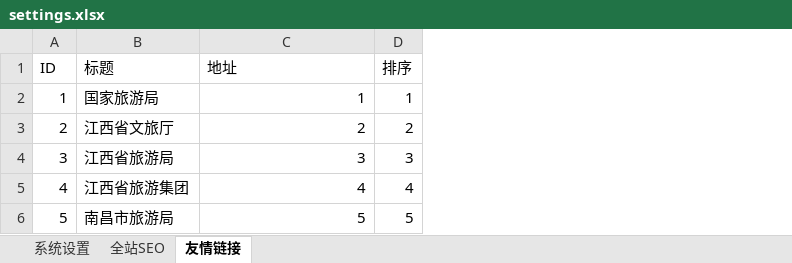
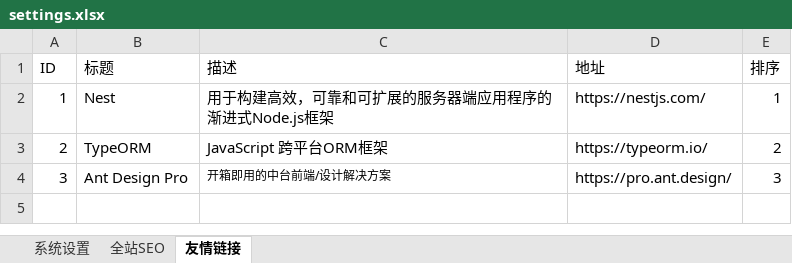
Before and after one commit to ZhiXiao-Lin/nestify, an Excel workbook: server/seeds/settings.xlsx, sheet 友情链接, drawn as a sheet; values as stored, in another font and other column widths than the file's, no borders; removed rows and columns are numbered as before the commit, all else as after; the diff names each change by its address in the sheet, - before the commit and + after, or states it on an @@ line.

```diff
--- a/server/seeds/settings.xlsx (sheet 友情链接)
+++ b/server/seeds/settings.xlsx (sheet 友情链接)
+column C (描述), rows 2-4: 用于构建高效，可靠和可扩展的服务器端应用程序的渐进式Node.js框架 | JavaScript 跨平台ORM框架 | 开箱即用的中台前端/设计解决方案
-B2 (标题): 国家旅游局
+B2 (标题): Nest
-D2 (地址): 1
+D2 (地址): https://nestjs.com/
-B3 (标题): 江西省文旅厅
+B3 (标题): TypeORM
-D3 (地址): 2
+D3 (地址): https://typeorm.io/
-B4 (标题): 江西省旅游局
+B4 (标题): Ant Design Pro
-D4 (地址): 3
+D4 (地址): https://pro.ant.design/
-row 5: 4 | 江西省旅游集团 | 4 | 4
-row 6: 5 | 南昌市旅游局 | 5 | 5
```
Also changed, not shown: sheet 系统设置, sheet 全站SEO, 6 other files.
